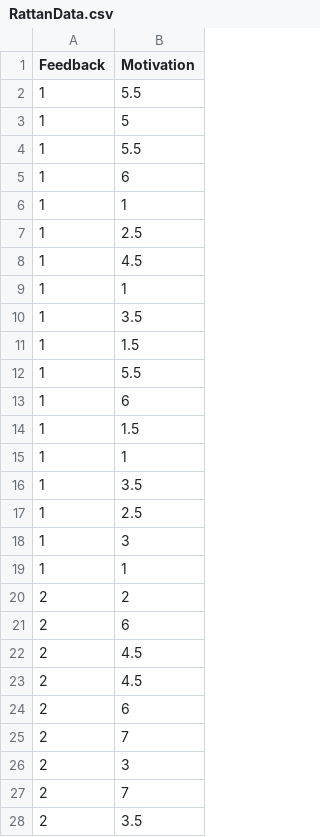
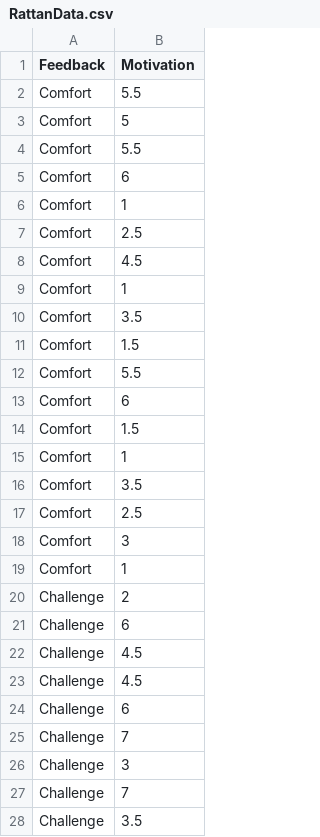
Before and after one commit to cwendorf/EASI, a CSV file: ITNS Examples/RattanData.csv, drawn as a sheet; only a part is shown; the diff covers the shown part only.

Commit message:
Updated data files and loading instructions

```diff
--- a/ITNS Examples/RattanData.csv
+++ b/ITNS Examples/RattanData.csv
@@ -1,28 +1,28 @@
 Feedback,Motivation
-1,5.5
-1,5
-1,5.5
-1,6
-1,1
-1,2.5
-1,4.5
-1,1
-1,3.5
-1,1.5
-1,5.5
-1,6
-1,1.5
-1,1
-1,3.5
-1,2.5
-1,3
-1,1
-2,2
-2,6
-2,4.5
-2,4.5
-2,6
-2,7
-2,3
-2,7
-2,3.5
+Comfort,5.5
+Comfort,5
+Comfort,5.5
+Comfort,6
+Comfort,1
+Comfort,2.5
+Comfort,4.5
+Comfort,1
+Comfort,3.5
+Comfort,1.5
+Comfort,5.5
+Comfort,6
+Comfort,1.5
+Comfort,1
+Comfort,3.5
+Comfort,2.5
+Comfort,3
+Comfort,1
+Challenge,2
+Challenge,6
+Challenge,4.5
+Challenge,4.5
+Challenge,6
+Challenge,7
+Challenge,3
+Challenge,7
+Challenge,3.5
```
Also changed, not shown: 27 edited cells elsewhere in this file, 4 other files.
